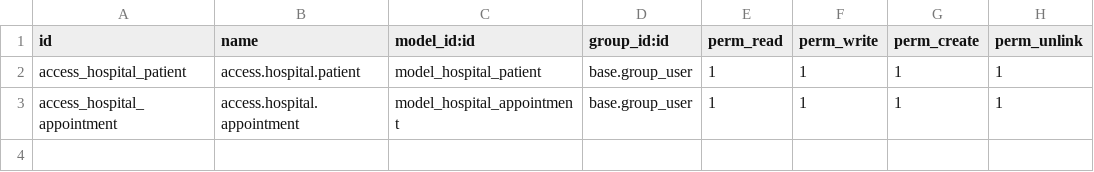
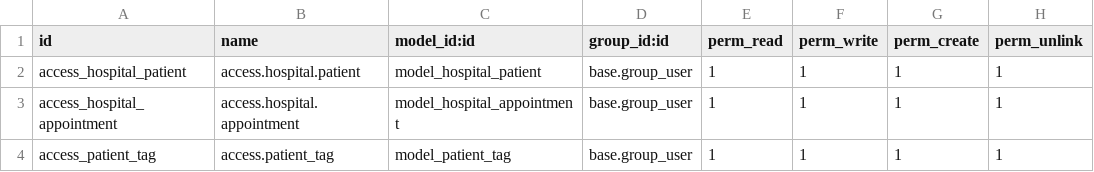
Before and after one commit to Ramuo/Estate-Property-Odoo, a CSV file: custom-addons/om_hospital/security/ir.model.access.csv, drawn as a sheet; the diff names each change by its address in the sheet, - before the commit and + after, or states it on an @@ line.

```diff
--- a/custom-addons/om_hospital/security/ir.model.access.csv
+++ b/custom-addons/om_hospital/security/ir.model.access.csv
+row 4: access_patient_tag | access.patient_tag | model_patient_tag | base.group_user | 1 | 1 | 1 | 1
```
Also changed, not shown: 8 other files.
